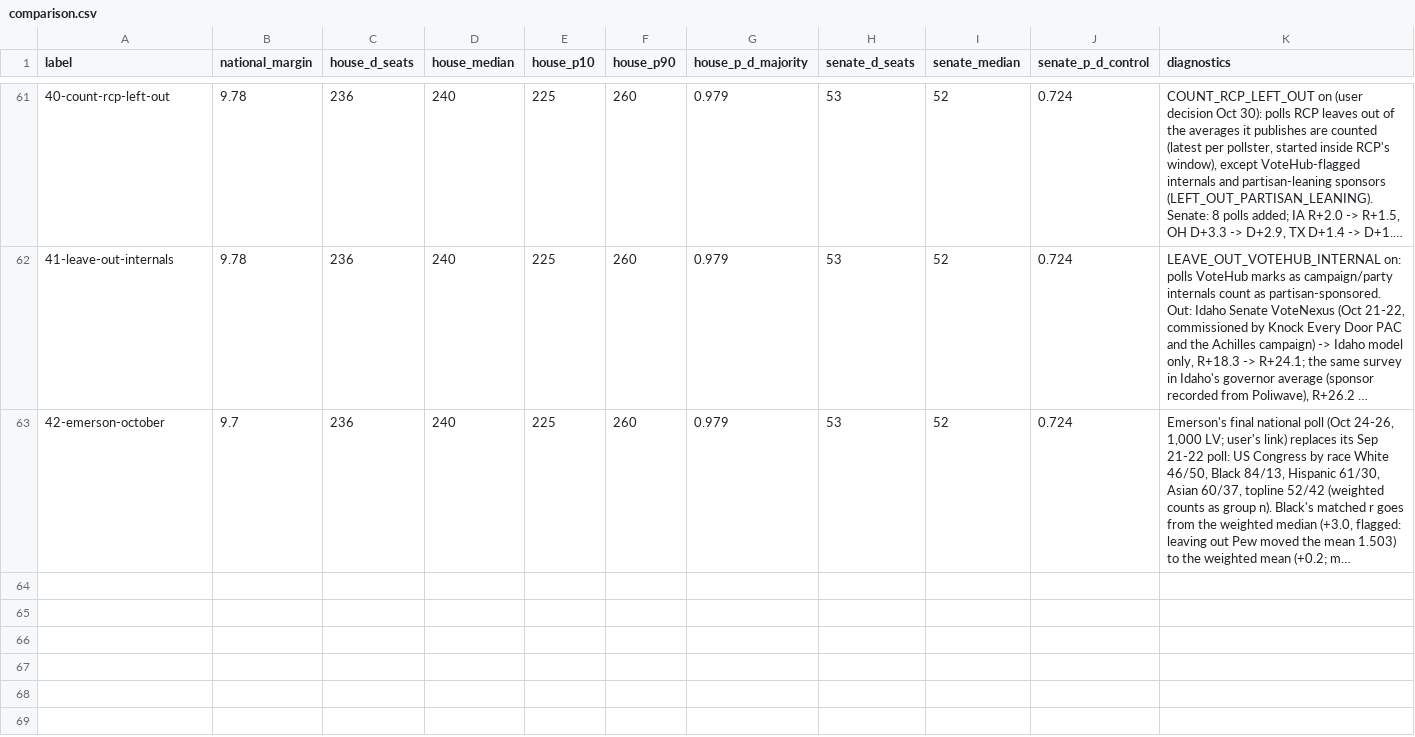
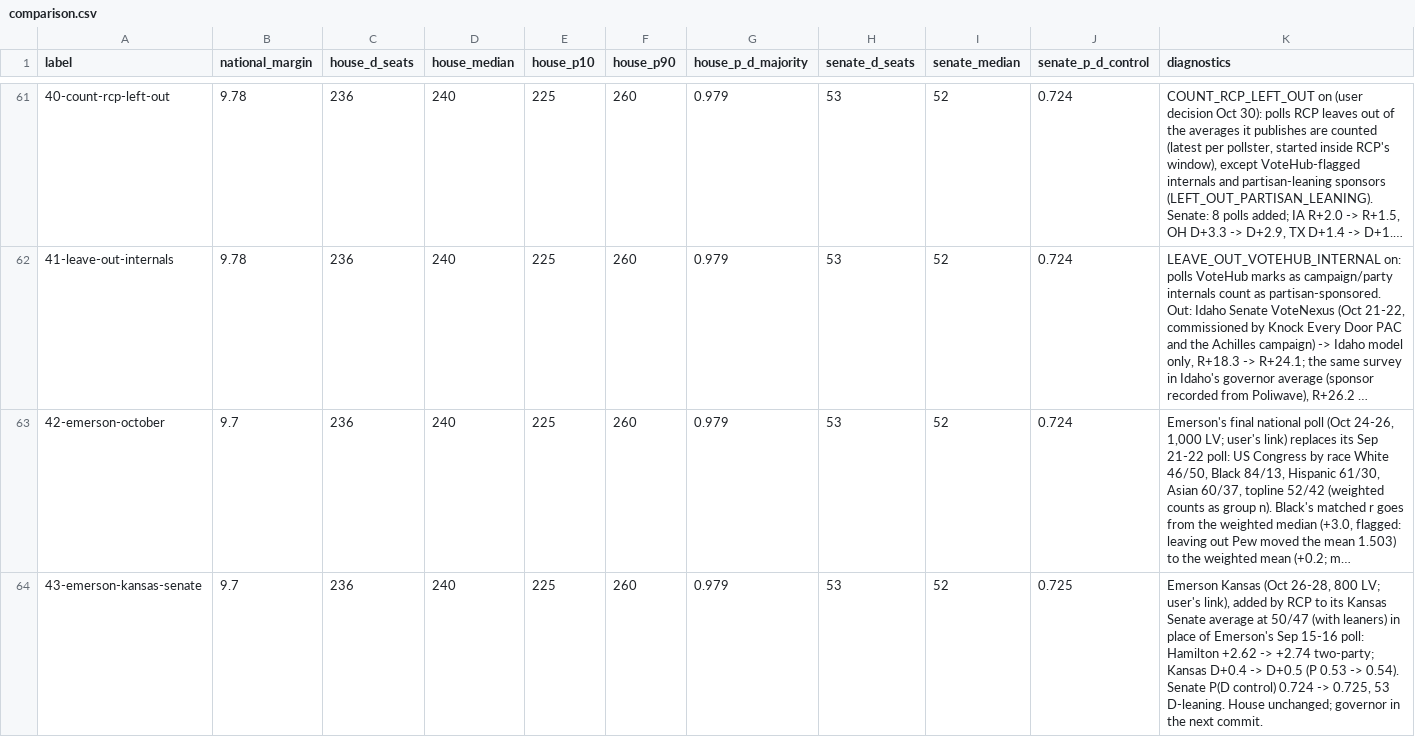
Before and after one commit to tcbDNA/house-2026, a CSV file: backend/analysis/comparison.csv, drawn as a sheet; only a part is shown, gaps mark what is left out; long unchanged cells end in …; the diff names each change by its address in the sheet, - before the commit and + after, or states it on an @@ line.

```diff
--- a/backend/analysis/comparison.csv
+++ b/backend/analysis/comparison.csv
+row 64: 43-emerson-kansas-senate | 9.7 | 236 | 240 | 225 | 260 | 0.979 | 53 | 52 | 0.725 | Emerson Kansas (Oct 26-28, 800 LV; user's link), added by RCP to its Kansas Senate average at 50/47 (with leaners) in place of Emerson's Sep 15-16 poll: Hamilton +2.62 -> +2.74 two-party; Kansas D+0.4 -> D+0.5 (P 0.53 -> 0.54). Senate P(D control) 0.724 -> 0.725, 53 D-leaning. House unchanged; governor in the next commit.
```
Also changed, not shown: backend/data/senate_poll_averages.csv, 15 other files.
